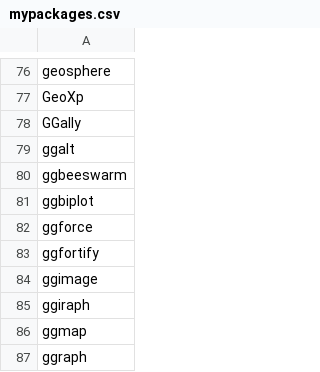
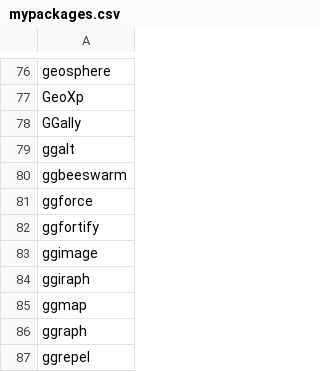
Before and after one commit to verajosemanuel/tidyviz, a CSV file: mypackages.csv, drawn as a sheet; only a part is shown, gaps mark what is left out; the shorter side is filled out with more unchanged rows.

Commit message:
ggbiplot

```diff
--- a/mypackages.csv
+++ b/mypackages.csv
@@ -80,3 +80,2 @@ ggalt
 ggbeeswarm
-ggbiplot
 ggforce
```
Also changed, not shown: 1 other file.
